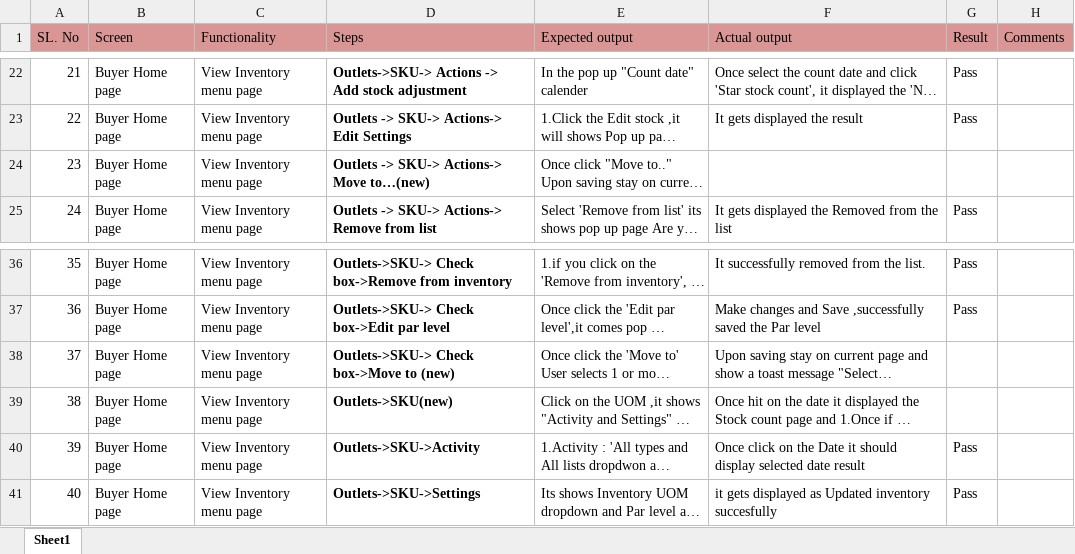
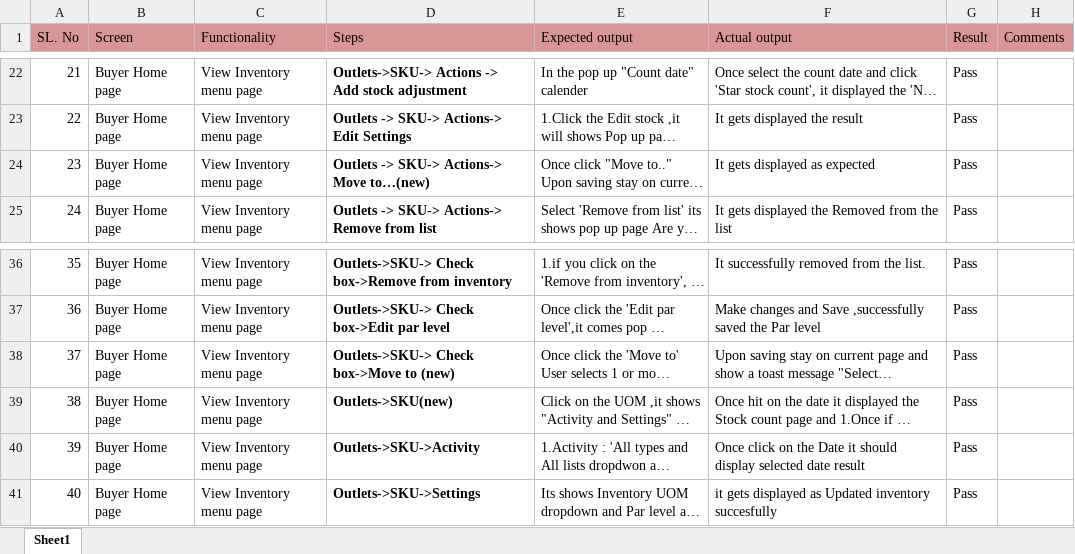
Before and after one commit to shwethazeemart/buyerautomation, an Excel workbook: Buyer hub/Inventory/Manual testcases/Outlets-SKU testcases.xlsx, sheet Sheet1, drawn as a sheet; only a part is shown, gaps mark what is left out; long unchanged cells end in …; values as stored, in another font and other column widths than the file's, no borders; the diff names each change by its address in the sheet, - before the commit and + after, or states it on an @@ line.

```diff
--- a/Buyer hub/Inventory/Manual testcases/Outlets-SKU testcases.xlsx (sheet Sheet1)
+++ b/Buyer hub/Inventory/Manual testcases/Outlets-SKU testcases.xlsx (sheet Sheet1)
-F24 (Actual output): (empty)
+F24 (Actual output): It gets displayed as expected
-G24 (Result): (empty)
+G24 (Result): Pass
-G38:G39 (Result): (empty)
+G38:G39 (Result): Pass
```
Also changed, not shown: Admin/Invoices/Manual testcases/Pending Invoice.xlsx, Buyer hub/Orders/Manual testcases/New order testcases.xlsx.
